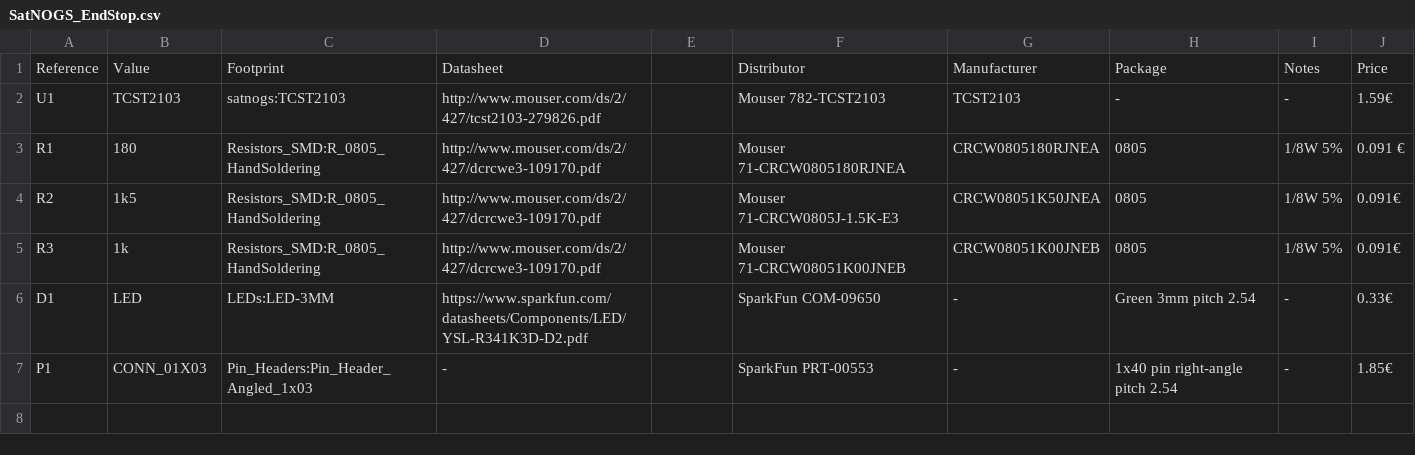
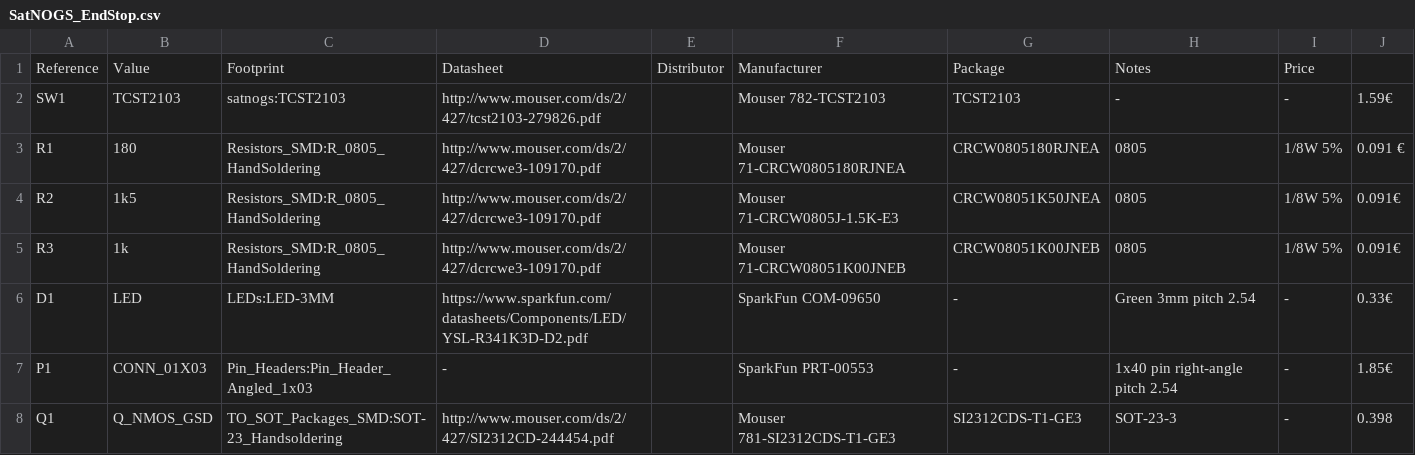
Before and after one commit to satnogs/satnogs-rotator-controller, a CSV file: PCB/SatNOGS_EndStop/SatNOGS_EndStop.csv, drawn as a sheet.

```diff
--- a/PCB/SatNOGS_EndStop/SatNOGS_EndStop.csv
+++ b/PCB/SatNOGS_EndStop/SatNOGS_EndStop.csv
@@ -1,3 +1,3 @@
-Reference, Value, Footprint, Datasheet, , Distributor, Manufacturer, Package, Notes, Price
-U1,TCST2103,satnogs:TCST2103,http://www.mouser.com/ds/2/427/tcst2103-279826.pdf,,Mouser 782-TCST2103 ,TCST2103,-,-,1.59€,
+Reference, Value, Footprint, Datasheet, Distributor, Manufacturer, Package, Notes, Price
+SW1,TCST2103,satnogs:TCST2103,http://www.mouser.com/ds/2/427/tcst2103-279826.pdf,,Mouser 782-TCST2103 ,TCST2103,-,-,1.59€,
 R1,180,Resistors_SMD:R_0805_HandSoldering,http://www.mouser.com/ds/2/427/dcrcwe3-109170.pdf,,Mouser 71-CRCW0805180RJNEA ,CRCW0805180RJNEA,0805,1/8W 5%,0.091 €,
@@ -7 +7,2 @@ D1,LED,LEDs:LED-3MM,https://www.sparkfun.com/datasheets/Components/LED/YSL-R341K
 P1,CONN_01X03,Pin_Headers:Pin_Header_Angled_1x03,-,,SparkFun PRT-00553,-,1x40 pin right-angle pitch 2.54,-,1.85€,
+Q1,Q_NMOS_GSD,TO_SOT_Packages_SMD:SOT-23_Handsoldering,http://www.mouser.com/ds/2/427/SI2312CD-244454.pdf,,Mouser 781-SI2312CDS-T1-GE3,SI2312CDS-T1-GE3,SOT-23-3,-,0.398,
```
Also changed, not shown: PCB/SatNOGS_Encoder/encoder_as5601/encoder_as5601.csv, PCB/satnogs_controller/satnogs_controller.csv, 8 other files.
